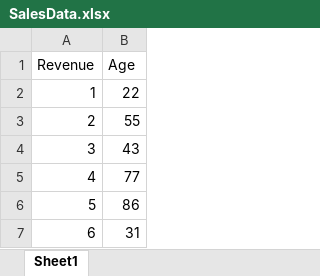
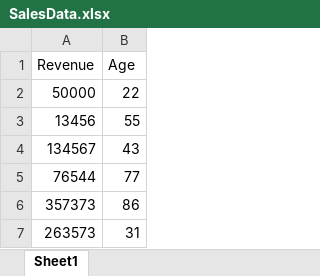
Before and after one commit to JordanKleinbaum/CollabFusion, an Excel workbook: SignalRChat/wwwroot/Uploads/SalesData.xlsx, sheet Sheet1, drawn as a sheet; values as stored, in another font and other column widths than the file's, no borders; the diff names each change by its address in the sheet, - before the commit and + after, or states it on an @@ line.

Commit message:
Adjusted the axis titles and data to match. It had revenue data with age data and that isn't correct

```diff
--- a/SignalRChat/wwwroot/Uploads/SalesData.xlsx (sheet Sheet1)
+++ b/SignalRChat/wwwroot/Uploads/SalesData.xlsx (sheet Sheet1)
-A2 (Revenue): 1
+A2 (Revenue): 50000
-A3 (Revenue): 2
+A3 (Revenue): 13456
-A4 (Revenue): 3
+A4 (Revenue): 134567
-A5 (Revenue): 4
+A5 (Revenue): 76544
-A6 (Revenue): 5
+A6 (Revenue): 357373
-A7 (Revenue): 6
+A7 (Revenue): 263573
```
Also changed, not shown: 1 other file.
